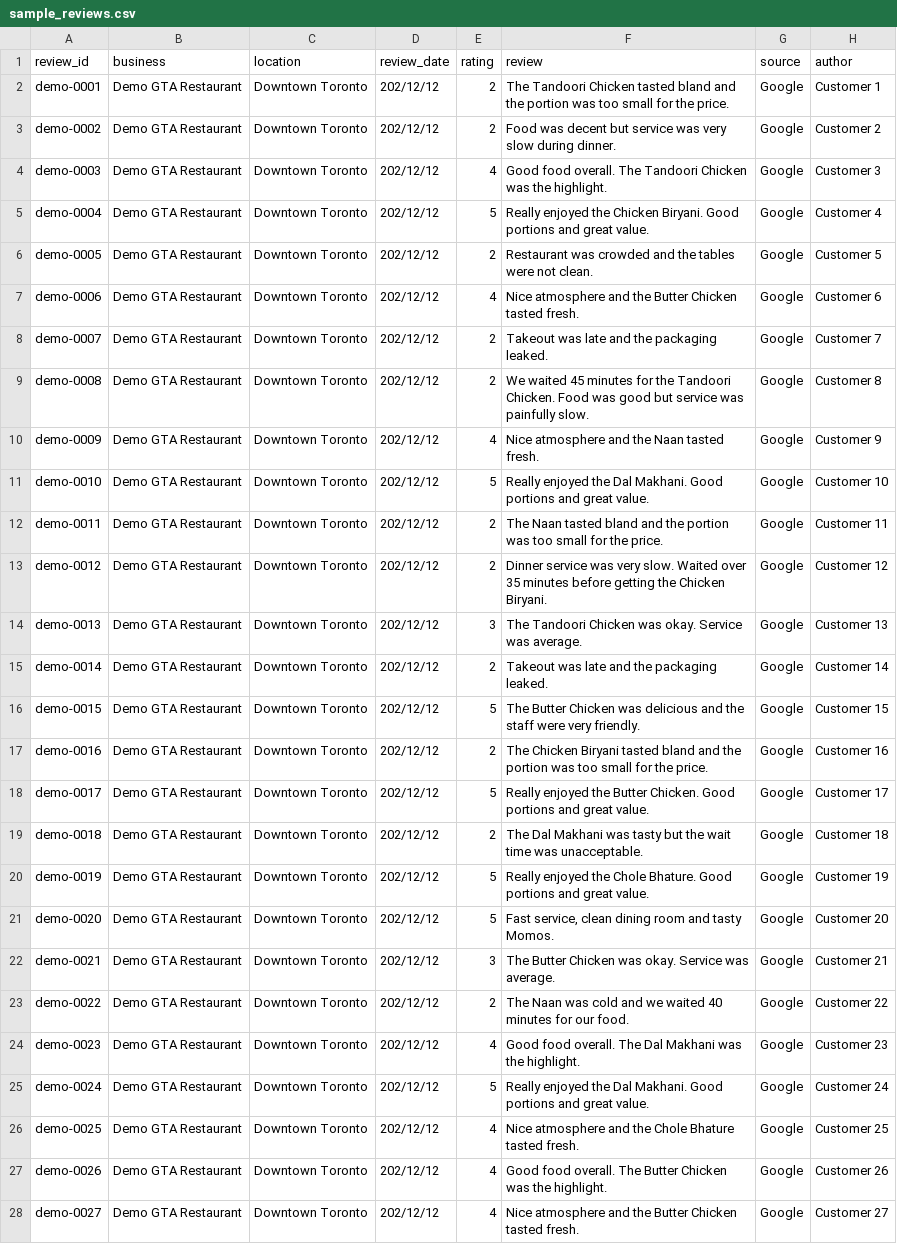
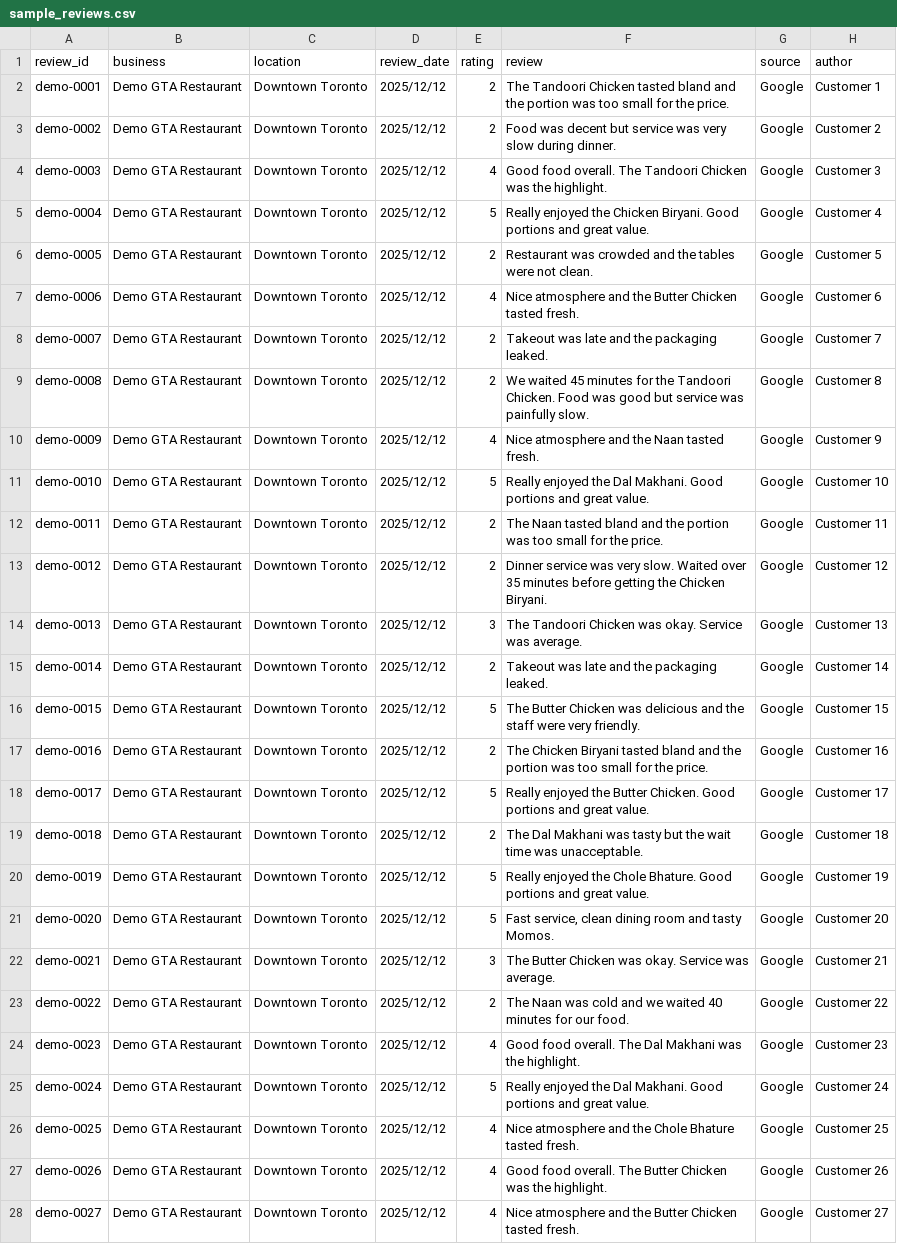
Before and after one commit to ishantsinghrawat/reviewintelligenceV1.0, a CSV file: data/sample_reviews.csv, drawn as a sheet; only a part is shown; the diff covers the shown part only; the diff names each change by its address in the sheet, - before the commit and + after, or states it on an @@ line.

Commit message:
Update sample_reviews.csv

```diff
--- a/data/sample_reviews.csv
+++ b/data/sample_reviews.csv
-D2:D28 (review_date): 202/12/12
+D2:D28 (review_date): 2025/12/12
```
Also changed, not shown: 113 edited cells elsewhere in this file.
